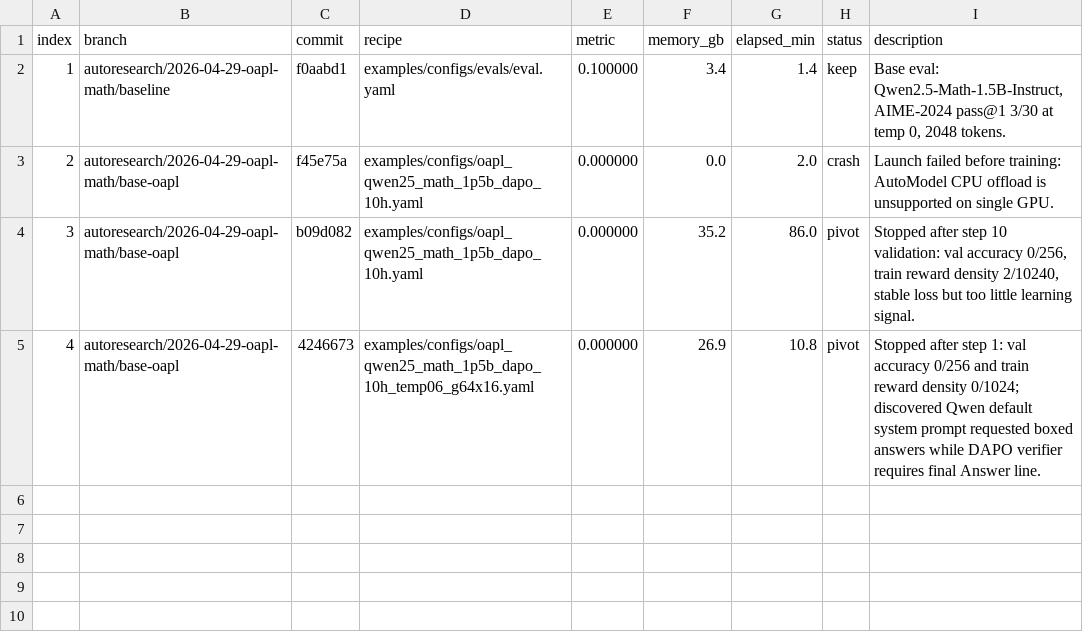
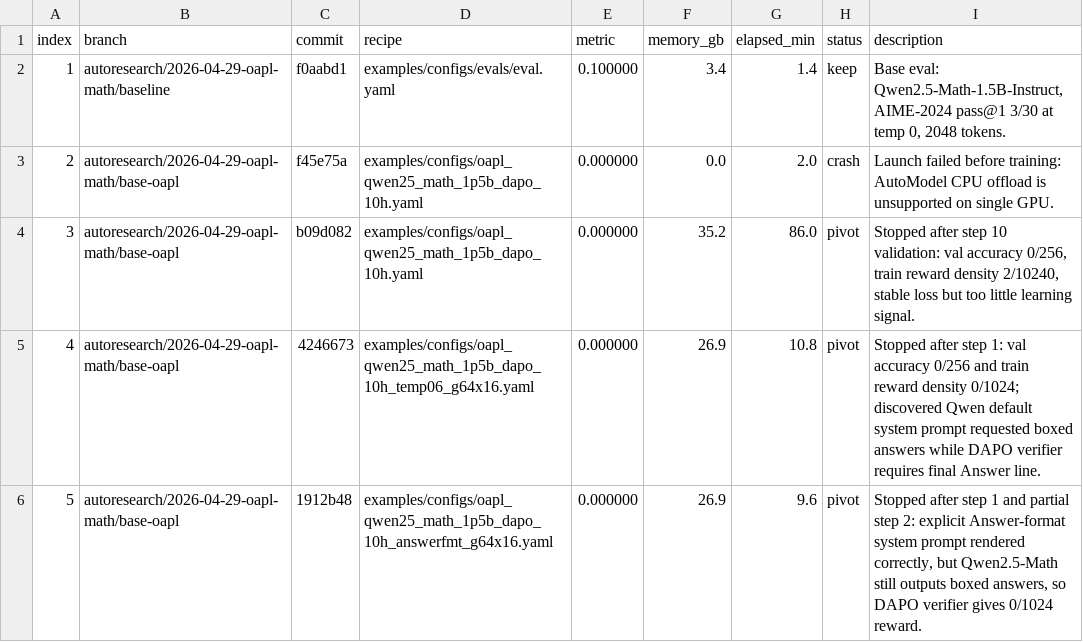
Before and after one commit to vinhngx/RL, a TSV file: reports/oapl_autoresearch_20260429.tsv, drawn as a sheet.

```diff
--- a/reports/oapl_autoresearch_20260429.tsv
+++ b/reports/oapl_autoresearch_20260429.tsv
@@ -5 +5,2 @@ index	branch	commit	recipe	metric	memory_gb	elapsed_min	status	description
 4	autoresearch/2026-04-29-oapl-math/base-oapl	4246673	examples/configs/oapl_qwen25_math_1p5b_dapo_10h_temp06_g64x16.yaml	0.000000	26.9	10.8	pivot	Stopped after step 1: val accuracy 0/256 and train reward density 0/1024; discovered Qwen default system prompt requested boxed answers while DAPO verifier requires final Answer line.
+5	autoresearch/2026-04-29-oapl-math/base-oapl	1912b48	examples/configs/oapl_qwen25_math_1p5b_dapo_10h_answerfmt_g64x16.yaml	0.000000	26.9	9.6	pivot	Stopped after step 1 and partial step 2: explicit Answer-format system prompt rendered correctly, but Qwen2.5-Math still outputs boxed answers, so DAPO verifier gives 0/1024 reward.
```
Also changed, not shown: 1 other file.
